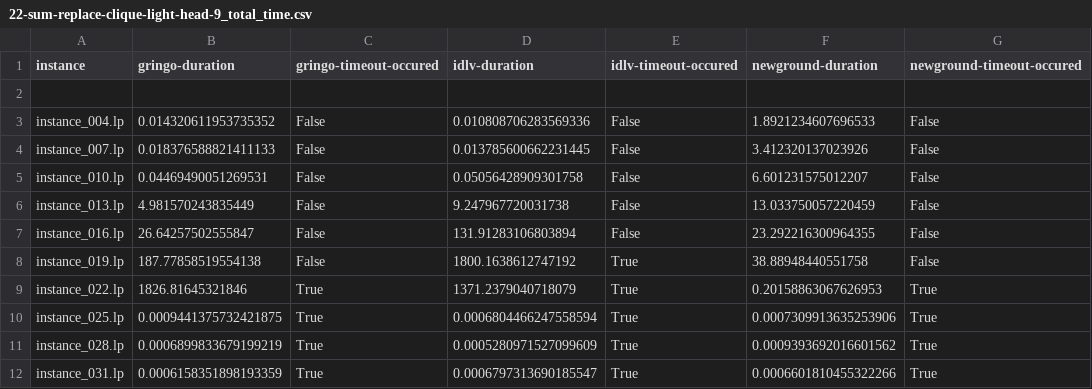
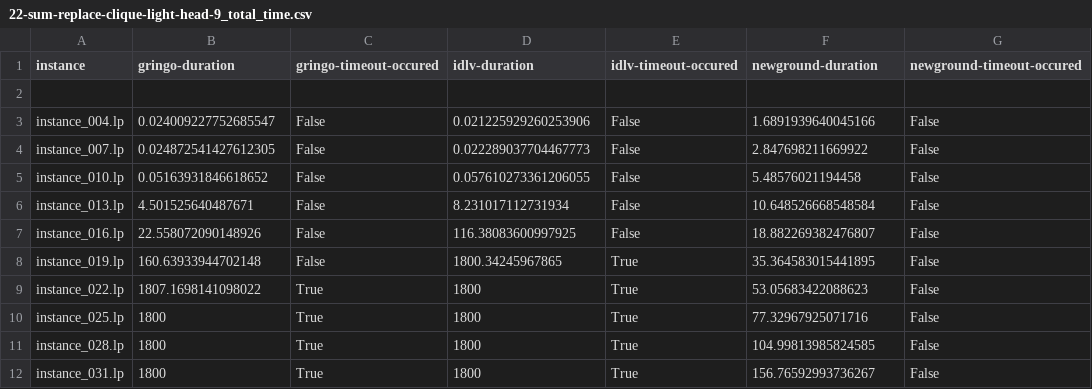
Before and after one commit to viktorbesin/newground, a CSV file: benchmark_output/22-sum-replace-clique-light-head-9_total_time.csv, drawn as a sheet; only a part is shown; the diff covers the shown part only.

```diff
--- a/benchmark_output/22-sum-replace-clique-light-head-9_total_time.csv
+++ b/benchmark_output/22-sum-replace-clique-light-head-9_total_time.csv
@@ -2,11 +2,11 @@ instance,gringo-duration,gringo-timeout-occured,idlv-duration,idlv-timeout-occur
 
-instance_004.lp,0.014320611953735352,False,0.010808706283569336,False,1.8921234607696533,False
-instance_007.lp,0.018376588821411133,False,0.013785600662231445,False,3.412320137023926,False
-instance_010.lp,0.04469490051269531,False,0.05056428909301758,False,6.601231575012207,False
-instance_013.lp,4.981570243835449,False,9.247967720031738,False,13.033750057220459,False
-instance_016.lp,26.64257502555847,False,131.91283106803894,False,23.292216300964355,False
-instance_019.lp,187.77858519554138,False,1800.1638612747192,True,38.88948440551758,False
-instance_022.lp,1826.81645321846,True,1371.2379040718079,True,0.20158863067626953,True
-instance_025.lp,0.0009441375732421875,True,0.0006804466247558594,True,0.0007309913635253906,True
-instance_028.lp,0.0006899833679199219,True,0.0005280971527099609,True,0.0009393692016601562,True
-instance_031.lp,0.0006158351898193359,True,0.0006797313690185547,True,0.0006601810455322266,True
+instance_004.lp,0.024009227752685547,False,0.021225929260253906,False,1.6891939640045166,False
+instance_007.lp,0.024872541427612305,False,0.022289037704467773,False,2.847698211669922,False
+instance_010.lp,0.05163931846618652,False,0.057610273361206055,False,5.48576021194458,False
+instance_013.lp,4.501525640487671,False,8.231017112731934,False,10.648526668548584,False
+instance_016.lp,22.558072090148926,False,116.38083600997925,False,18.882269382476807,False
+instance_019.lp,160.63933944702148,False,1800.34245967865,True,35.364583015441895,False
+instance_022.lp,1807.1698141098022,True,1800,True,53.05683422088623,False
+instance_025.lp,1800,True,1800,True,77.32967925071716,False
+instance_028.lp,1800,True,1800,True,104.99813985824585,False
+instance_031.lp,1800,True,1800,True,156.76592993736267,False
```
Also changed, not shown: 16 removed rows and 12 edited cells elsewhere in this file, benchmark_output/20-min-no-body-clique-heavy-head-9_grounding_time.csv, benchmark_output/20-min-no-body-clique-heavy-head-9_total_time.csv, 51 other files.
